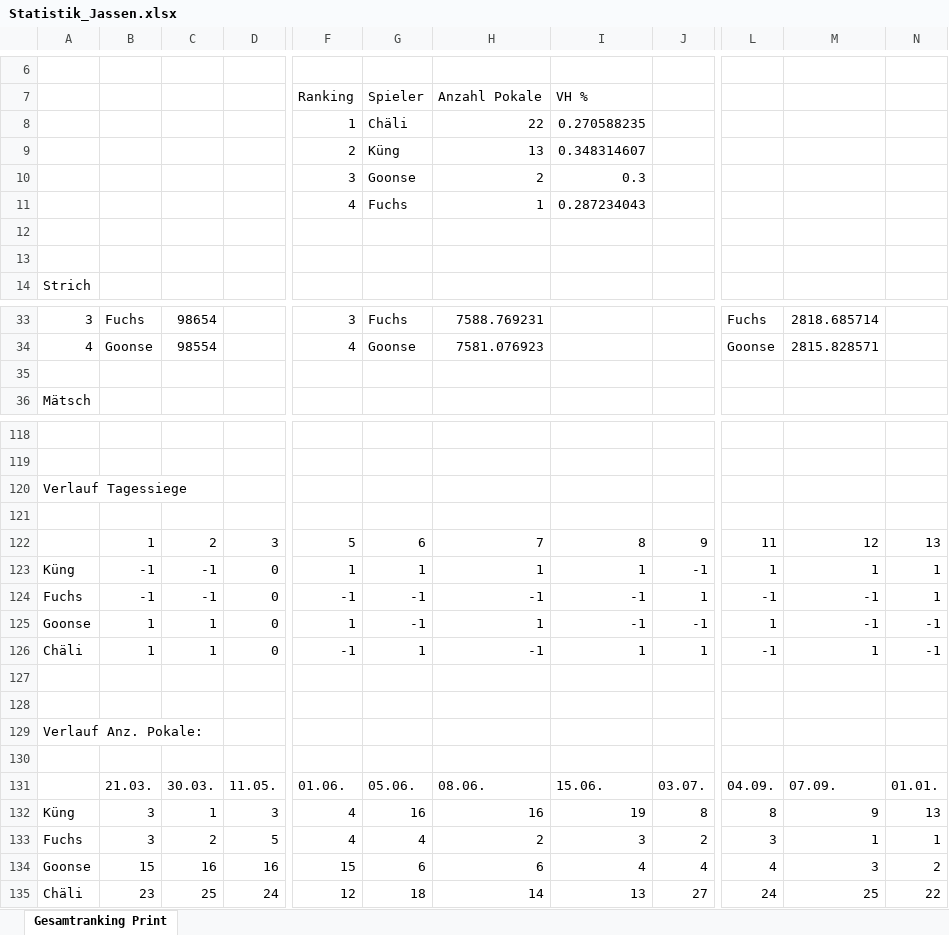
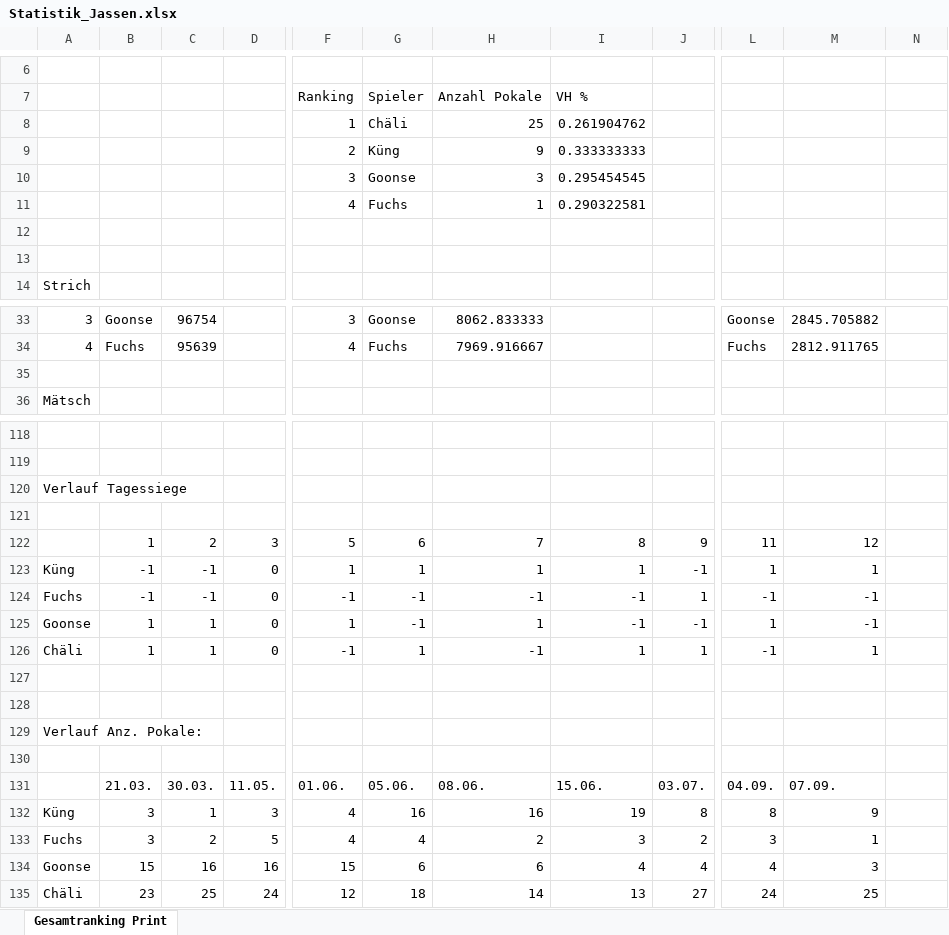
Before and after one commit to yveskeller79-debug/Gesamtranking, an Excel workbook: Statistik_Jassen.xlsx, sheet Gesamtranking Print, drawn as a sheet; only a part is shown, gaps mark what is left out; values as stored, in another font and other column widths than the file's, no borders; the diff covers the shown part only; the diff names each change by its address in the sheet, - before the commit and + after, or states it on an @@ line.

```diff
--- a/Statistik_Jassen.xlsx (sheet Gesamtranking Print)
+++ b/Statistik_Jassen.xlsx (sheet Gesamtranking Print)
-H8: 22
+H8: 25
-I8: 0.270588235
+I8: 0.261904762
-H9: 13
+H9: 9
-I9: 0.348314607
+I9: 0.333333333
-H10: 2
+H10: 3
-I10: 0.3
+I10: 0.295454545
-I11: 0.287234043
+I11: 0.290322581
-B33: Fuchs
+B33: Goonse
-C33: 98654
+C33: 96754
-G33: Fuchs
+G33: Goonse
-H33: 7588.769231
+H33: 8062.833333
-L33: Fuchs
+L33: Goonse
-M33: 2818.685714
+M33: 2845.705882
-B34: Goonse
+B34: Fuchs
-C34: 98554
+C34: 95639
-G34: Goonse
+G34: Fuchs
-H34: 7581.076923
+H34: 7969.916667
-L34: Goonse
+L34: Fuchs
-M34: 2815.828571
+M34: 2812.911765
-N122: 13
+N122: (empty)
-N123:N124: 1
+N123:N124: (empty)
-N125:N126: -1
+N125:N126: (empty)
-N131: 01.01.
+N131: (empty)
-N132: 13
+N132: (empty)
-N133: 1
+N133: (empty)
-N134: 2
+N134: (empty)
-N135: 22
+N135: (empty)
```
Also changed, not shown: 2 added rows, 2 removed rows and 68 edited cells elsewhere in this sheet.
